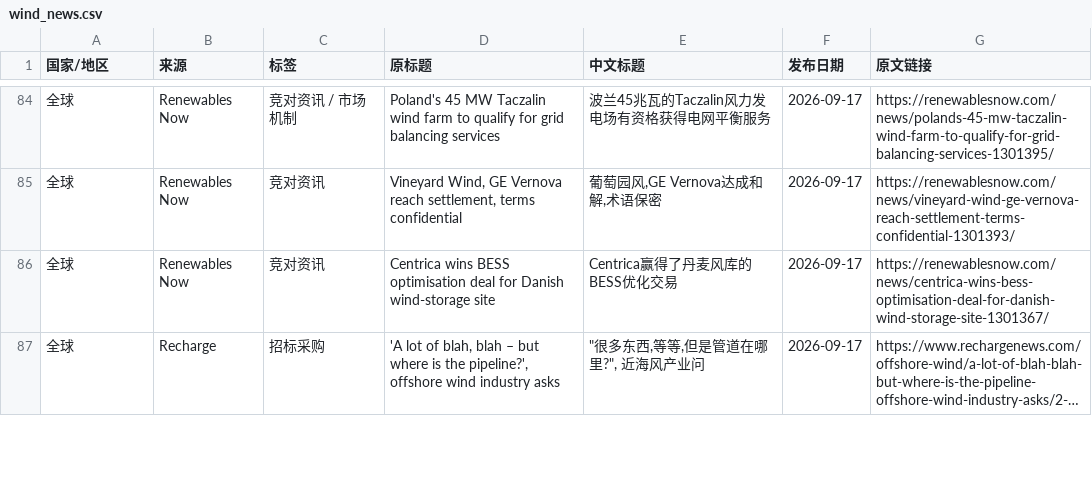
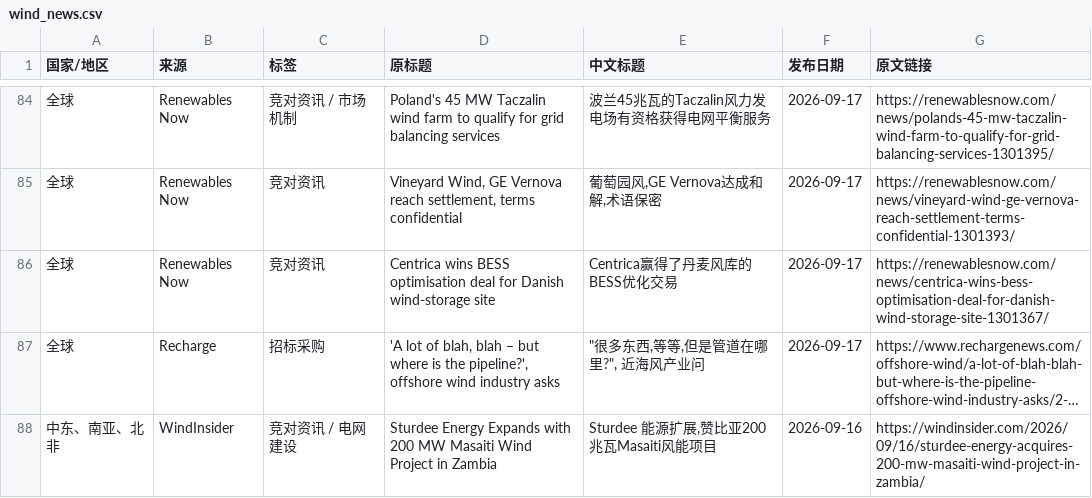
Before and after one commit to fengcy85/wind-monitor, a CSV file: site/data/wind_news.csv, drawn as a sheet; only a part is shown, gaps mark what is left out; long unchanged cells end in …; the diff covers the shown part only; the diff names each change by its address in the sheet, - before the commit and + after, or states it on an @@ line.

```diff
--- a/site/data/wind_news.csv
+++ b/site/data/wind_news.csv
+row 88: 中东、南亚、北非 | WindInsider | 竞对资讯 / 电网建设 | Sturdee Energy Expands with 200 MW Masaiti Wind Project in Zambia | Sturdee 能源扩展,赞比亚200兆瓦Masaiti风能项目 | 2026-09-16 | https://windinsider.com/2026/09/16/sturdee-energy-acquires-200-mw-masaiti-wind-project-in-zambia/
```
Also changed, not shown: 2 added rows, 1 moved row and 10 edited cells elsewhere in this file, 5 other files.
